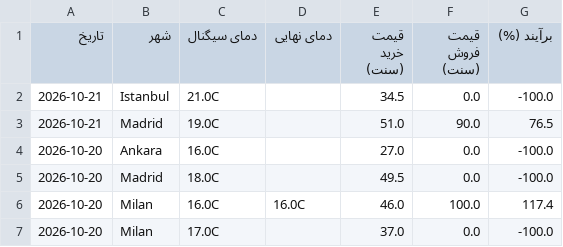
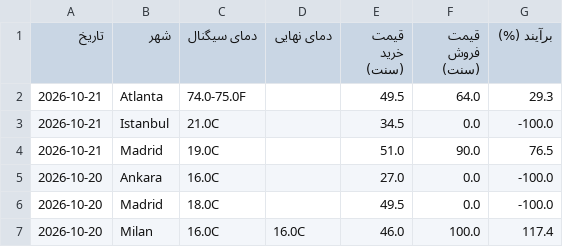
Before and after one commit to ericlamar008/weatherbot, a CSV file: data/lock_history.csv, drawn as a sheet; only a part is shown; the shorter side is filled out with more unchanged rows; the diff names each change by its address in the sheet, - before the commit and + after, or states it on an @@ line.

```diff
--- a/data/lock_history.csv
+++ b/data/lock_history.csv
+row 2: 2026-10-21 | Atlanta | 74.0-75.0F |  | 49.5 | 64.0 | 29.3
```
Also changed, not shown: 1 other file.
